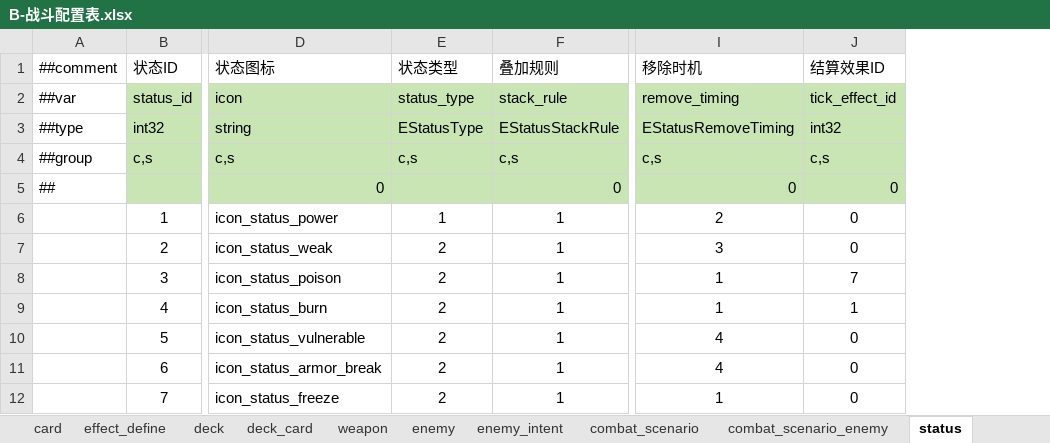
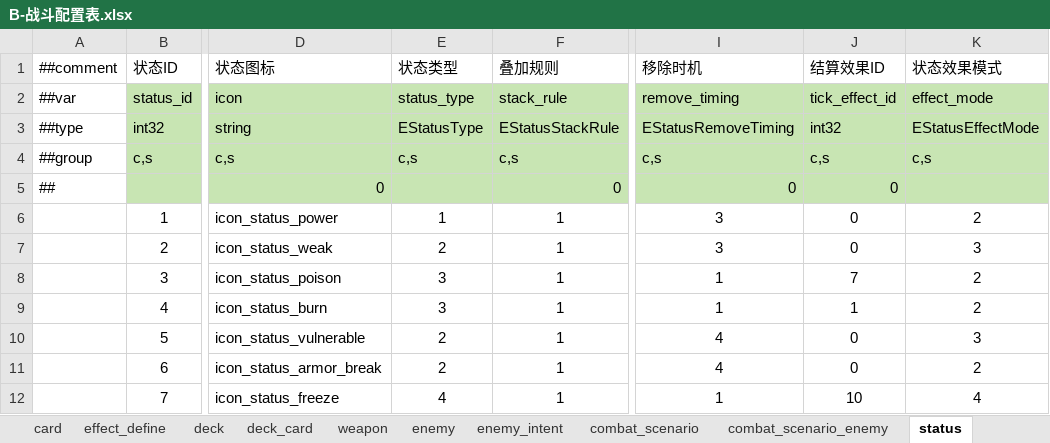
Before and after one commit to ruoqingxin/config, an Excel workbook: Datas/B-战斗配置表.xlsx, sheet status, drawn as a sheet; only a part is shown, gaps mark what is left out; values as stored, in another font and other column widths than the file's, no borders; the diff names each change by its address in the sheet, - before the commit and + after, or states it on an @@ line.

```diff
--- a/Datas/B-战斗配置表.xlsx (sheet status)
+++ b/Datas/B-战斗配置表.xlsx (sheet status)
+column K (状态效果模式), rows 2-12: effect_mode | EStatusEffectMode | c,s |  | 2 | 3 | 2 | 2 | 3 | 2 | 4
-I6 (移除时机): 2
+I6 (移除时机): 3
-E8:E9 (状态类型): 2
+E8:E9 (状态类型): 3
-E12 (状态类型): 2
+E12 (状态类型): 4
-J12 (结算效果ID): 0
+J12 (结算效果ID): 10
```
Also changed, not shown: sheet effect_define, sheet enemy, sheet combat_scenario_enemy, sheet deck_card, sheet enemy_intent, Datas/W-物品配置表.xlsx, Datas/__enums__.xlsx, 16 other files.
